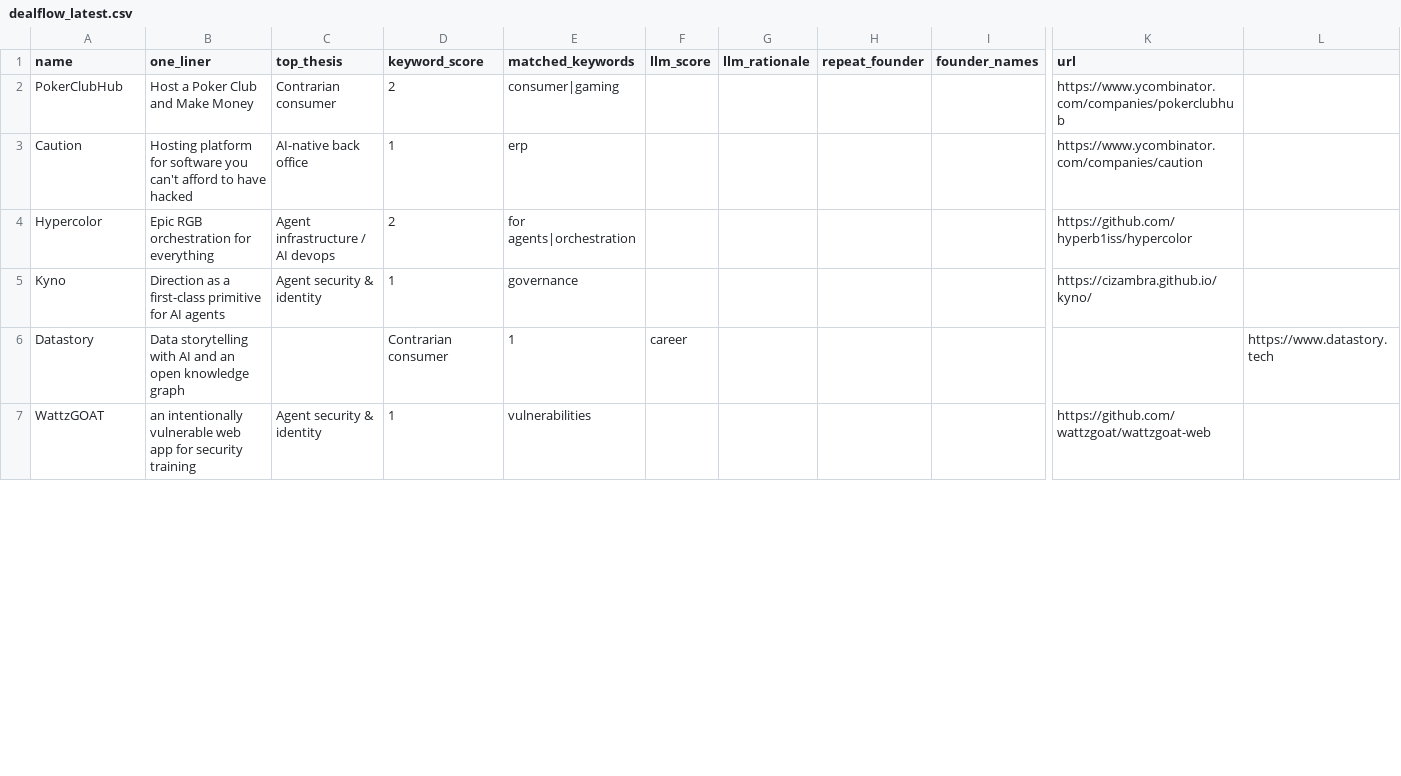
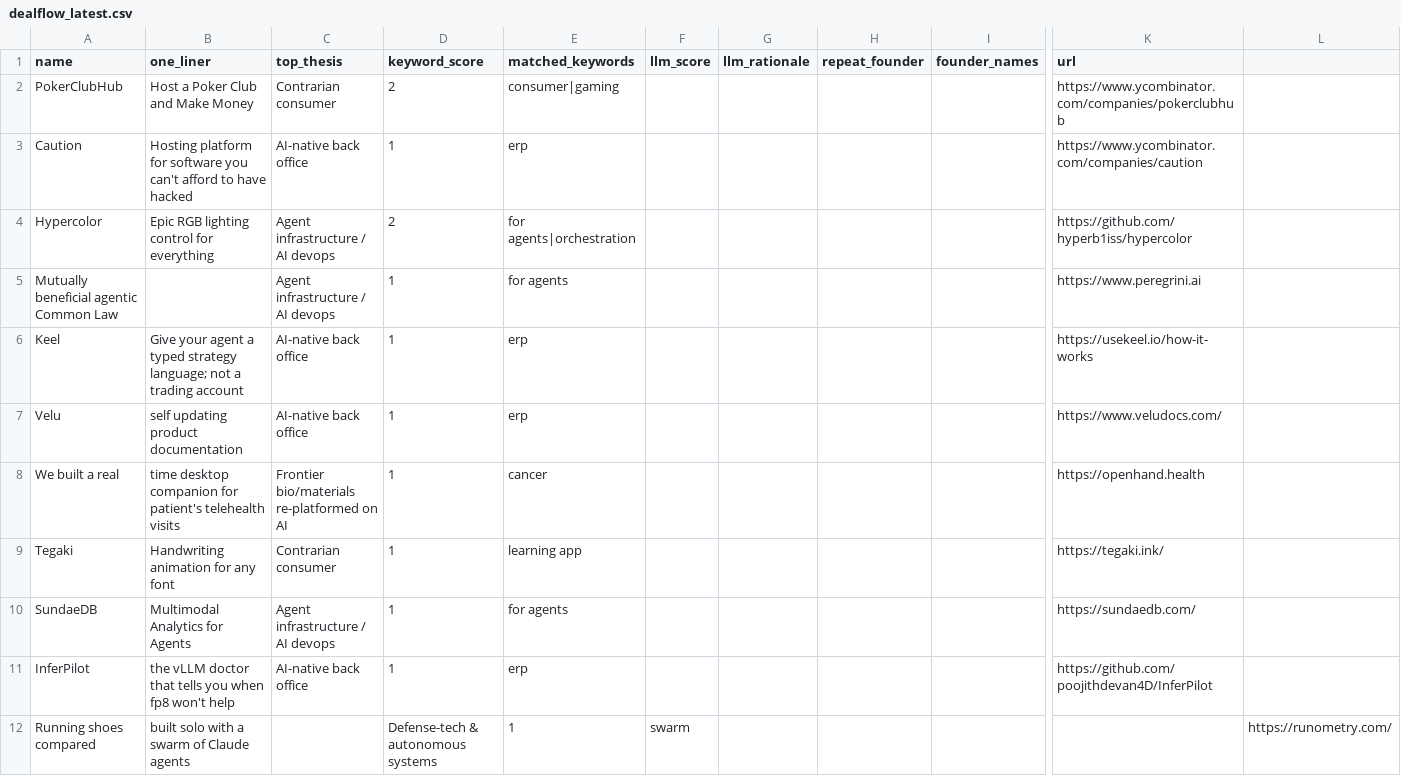
Before and after one commit to diegorivero06/dealflow2-engine, a CSV file: dealflow_latest.csv, drawn as a sheet; only a part is shown, gaps mark what is left out; the shorter side is filled out with more unchanged rows; rows hold the shown columns only; the diff covers the shown part only; the diff names each change by its address in the sheet, - before the commit and + after, or states it on an @@ line.

```diff
--- a/dealflow_latest.csv
+++ b/dealflow_latest.csv
-B4 (one_liner): Epic RGB orchestration for everything
+B4 (one_liner): Epic RGB lighting control for everything
+row 5: Mutually beneficial agentic Common Law |  | Agent infrastructure / AI devops | 1 | for agents |  |  |  |  | https://www.peregrini.ai
+row 6: Keel | Give your agent a typed strategy language; not a trading account | AI-native back office | 1 | erp |  |  |  |  | https://usekeel.io/how-it-works
+row 7: Velu | self updating product documentation | AI-native back office | 1 | erp |  |  |  |  | https://www.veludocs.com/
@@ row 20 moved to row 8: We built a real @@
+row 9: Tegaki | Handwriting animation for any font | Contrarian consumer | 1 | learning app |  |  |  |  | https://tegaki.ink/
+row 10: SundaeDB | Multimodal Analytics for Agents | Agent infrastructure / AI devops | 1 | for agents |  |  |  |  | https://sundaedb.com/
+row 11: InferPilot | the vLLM doctor that tells you when fp8 won't help | AI-native back office | 1 | erp |  |  |  |  | https://github.com/poojithdevan4D/InferPilot
+row 12: Running shoes compared | built solo with a swarm of Claude agents |  | Defense-tech & autonomous systems | 1 | swarm |  |  |  |  | https://runometry.com/
```
Also changed, not shown: 5 added rows and 13 removed rows elsewhere in this file, 1 other file.
